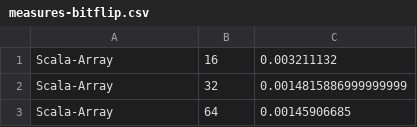
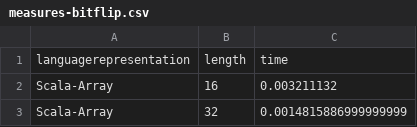
Before and after one commit to ppgllrd/research-2015-ea-languages, a CSV file: measures-bitflip.csv, drawn as a sheet; only a part is shown; the shorter side is filled out with more unchanged rows; the diff names each change by its address in the sheet, - before the commit and + after, or states it on an @@ line.

Commit message:
Add header

```diff
--- a/measures-bitflip.csv
+++ b/measures-bitflip.csv
+row 1: languagerepresentation | length | time
```
